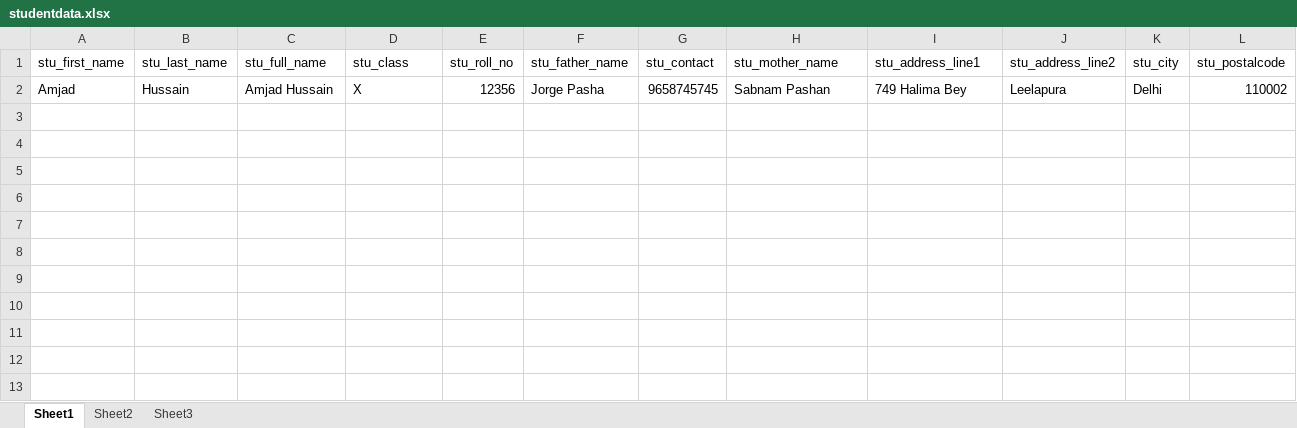
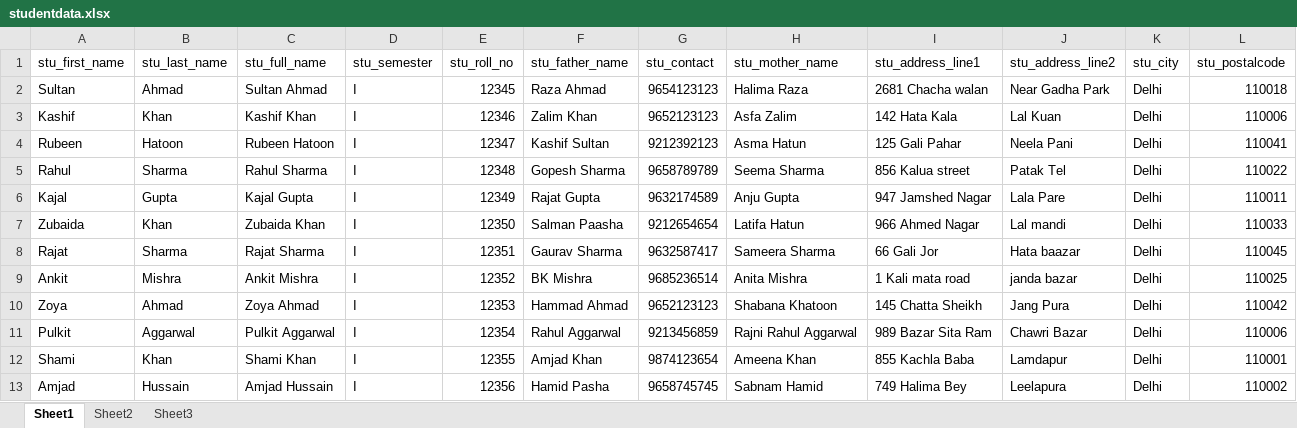
Before and after one commit to IlmanAhmad/University_Website_Project, an Excel workbook: studentdata.xlsx, sheet Sheet1, drawn as a sheet; values as stored, in another font and other column widths than the file's, no borders; addresses are those after the commit; the diff names each change by its address in the sheet, - before the commit and + after, or states it on an @@ line.

Commit message:
Added the functionality for bulk update student details and their marksheet data

```diff
--- a/studentdata.xlsx (sheet Sheet1)
+++ b/studentdata.xlsx (sheet Sheet1)
-D1: stu_class
+D1: stu_semester
+row 2: Sultan | Ahmad | Sultan Ahmad | I | 12345 | Raza Ahmad | 9654123123 | Halima Raza | 2681 Chacha walan | Near Gadha Park | Delhi | 110018
+row 3: Kashif | Khan | Kashif Khan | I | 12346 | Zalim Khan | 9652123123 | Asfa Zalim | 142 Hata Kala | Lal Kuan | Delhi | 110006
+row 4: Rubeen | Hatoon | Rubeen Hatoon | I | 12347 | Kashif Sultan | 9212392123 | Asma Hatun | 125 Gali Pahar | Neela Pani | Delhi | 110041
+row 5: Rahul | Sharma | Rahul Sharma | I | 12348 | Gopesh Sharma | 9658789789 | Seema Sharma | 856 Kalua street | Patak Tel | Delhi | 110022
+row 6: Kajal | Gupta | Kajal Gupta | I | 12349 | Rajat Gupta | 9632174589 | Anju Gupta | 947 Jamshed Nagar | Lala Pare | Delhi | 110011
+row 7: Zubaida | Khan | Zubaida Khan | I | 12350 | Salman Paasha | 9212654654 | Latifa Hatun | 966 Ahmed Nagar | Lal mandi | Delhi | 110033
+row 8: Rajat | Sharma | Rajat Sharma | I | 12351 | Gaurav Sharma | 9632587417 | Sameera Sharma | 66 Gali Jor | Hata baazar | Delhi | 110045
+row 9: Ankit | Mishra | Ankit Mishra | I | 12352 | BK Mishra | 9685236514 | Anita Mishra | 1 Kali mata road | janda bazar | Delhi | 110025
+row 10: Zoya | Ahmad | Zoya Ahmad | I | 12353 | Hammad Ahmad | 9652123123 | Shabana Khatoon | 145 Chatta Sheikh | Jang Pura | Delhi | 110042
+row 11: Pulkit | Aggarwal | Pulkit Aggarwal | I | 12354 | Rahul Aggarwal | 9213456859 | Rajni Rahul Aggarwal | 989 Bazar Sita Ram | Chawri Bazar | Delhi | 110006
+row 12: Shami | Khan | Shami Khan | I | 12355 | Amjad Khan | 9874123654 | Ameena Khan | 855 Kachla Baba | Lamdapur | Delhi | 110001
-D13 (stu_semester): X
+D13 (stu_semester): I
-F13 (stu_father_name): Jorge Pasha
+F13 (stu_father_name): Hamid Pasha
-H13 (stu_mother_name): Sabnam Pashan
+H13 (stu_mother_name): Sabnam Hamid
```
Also changed, not shown: formulas that keep their value, marks.xlsx, 6 other files.
